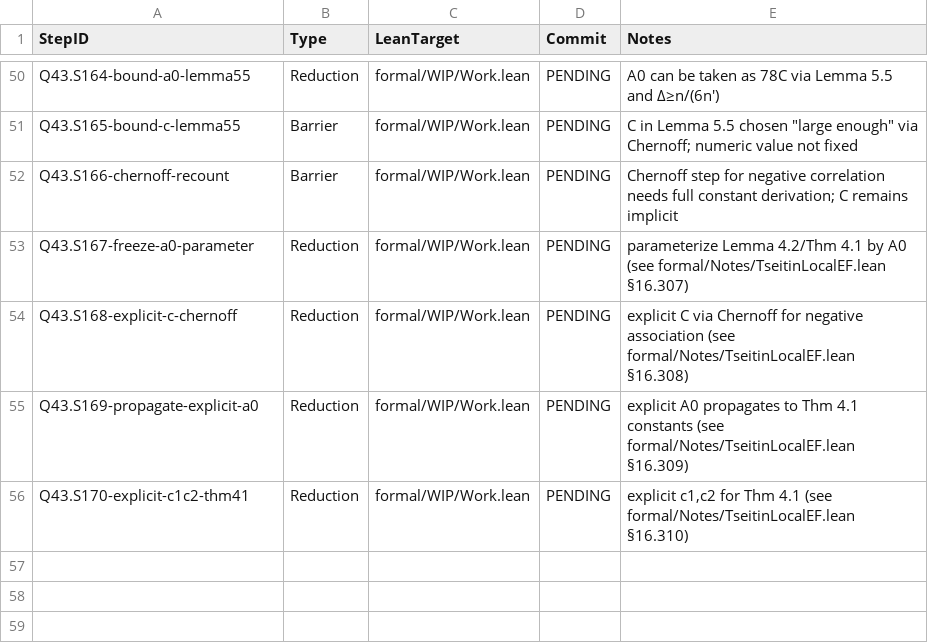
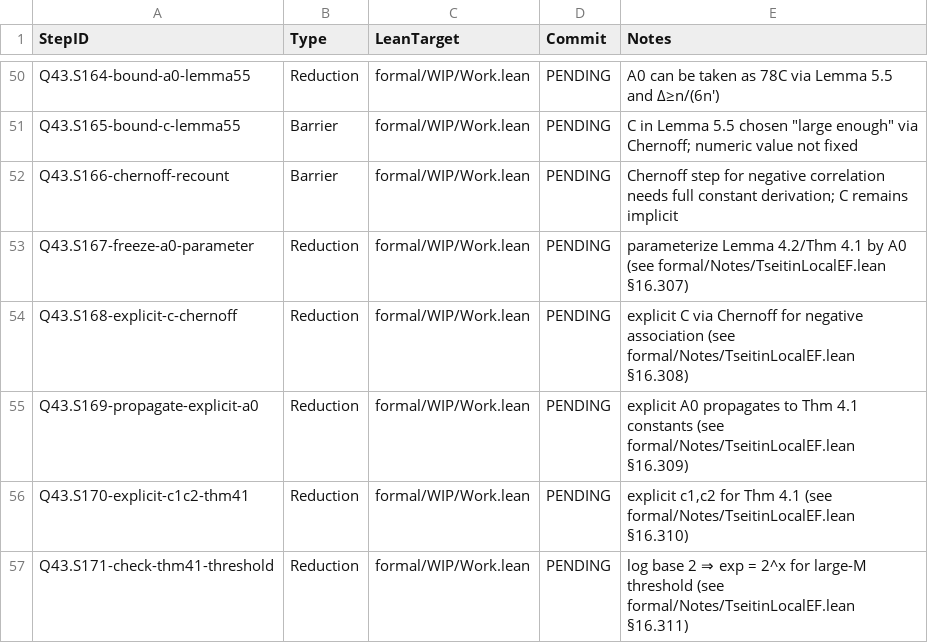
Before and after one commit to Xopoko/Experiment-26_P_vs_NP, a TSV file: docs/artifacts.tsv, drawn as a sheet; only a part is shown, gaps mark what is left out.

Commit message:
Q43.S171-check-thm41-threshold: Reduction — log base 2 and exp base

```diff
--- a/docs/artifacts.tsv
+++ b/docs/artifacts.tsv
@@ -56 +56,2 @@ Q43.S169-propagate-explicit-a0	Reduction	formal/WIP/Work.lean	PENDING	explicit A
 Q43.S170-explicit-c1c2-thm41	Reduction	formal/WIP/Work.lean	PENDING	explicit c1,c2 for Thm 4.1 (see formal/Notes/TseitinLocalEF.lean §16.310)
+Q43.S171-check-thm41-threshold	Reduction	formal/WIP/Work.lean	PENDING	log base 2 ⇒ exp = 2^x for large-M threshold (see formal/Notes/TseitinLocalEF.lean §16.311)
```
Also changed, not shown: 4 other files.
